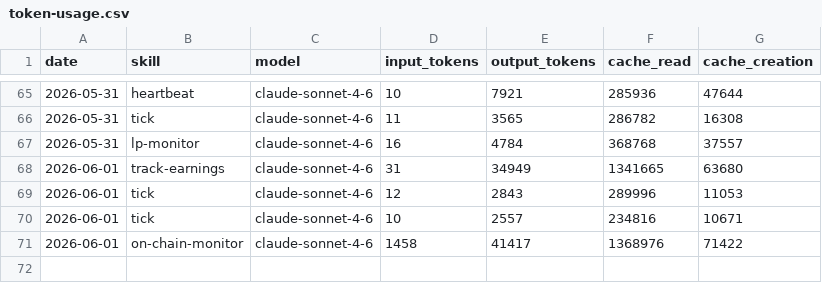
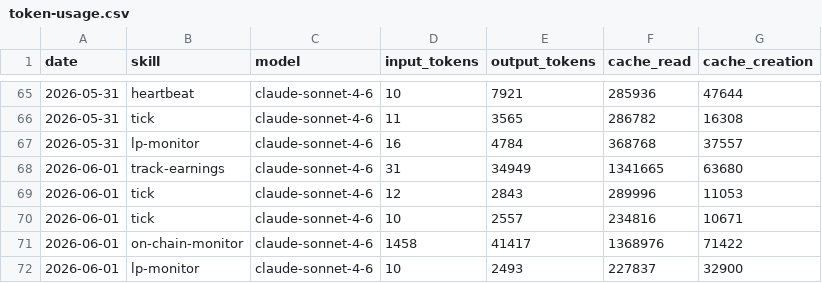
Before and after one commit to antfleet-ops/agent-autonomopoly, a CSV file: memory/token-usage.csv, drawn as a sheet; only a part is shown, gaps mark what is left out; the diff names each change by its address in the sheet, - before the commit and + after, or states it on an @@ line.

Commit message:
chore(lp-monitor): auto-commit 2026-06-01

```diff
--- a/memory/token-usage.csv
+++ b/memory/token-usage.csv
+row 72: 2026-06-01 | lp-monitor | claude-sonnet-4-6 | 10 | 2493 | 227837 | 32900
```
Also changed, not shown: 2 other files.
